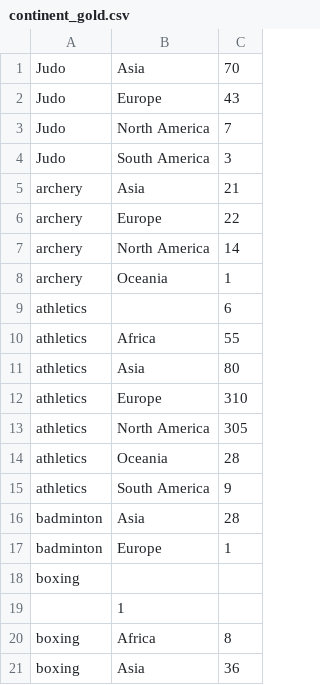
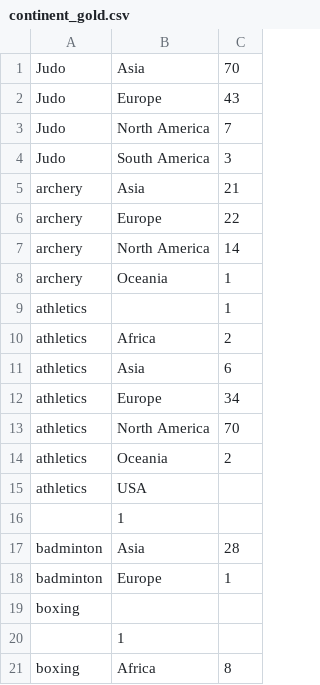
Before and after one commit to hcchien/olympic, a CSV file: continent_gold.csv, drawn as a sheet; only a part is shown; the shorter side is filled out with more unchanged rows.

```diff
--- a/continent_gold.csv
+++ b/continent_gold.csv
@@ -8,9 +8,10 @@ archery, North America, 14
 archery, Oceania, 1
-athletics, , 6
-athletics, Africa, 55
-athletics, Asia, 80
-athletics, Europe, 310
-athletics, North America, 305
-athletics, Oceania, 28
-athletics, South America, 9
+athletics, , 1
+athletics, Africa, 2
+athletics, Asia, 6
+athletics, Europe, 34
+athletics, North America, 70
+athletics, Oceania, 2
+athletics, USA
+, 1
 badminton, Asia, 28
```
Also changed, not shown: continent_grade.csv, nation_gold.csv, 4 other files.
